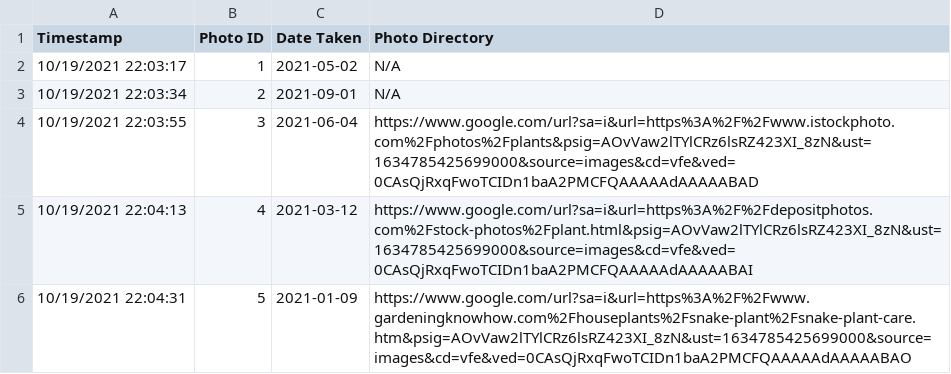
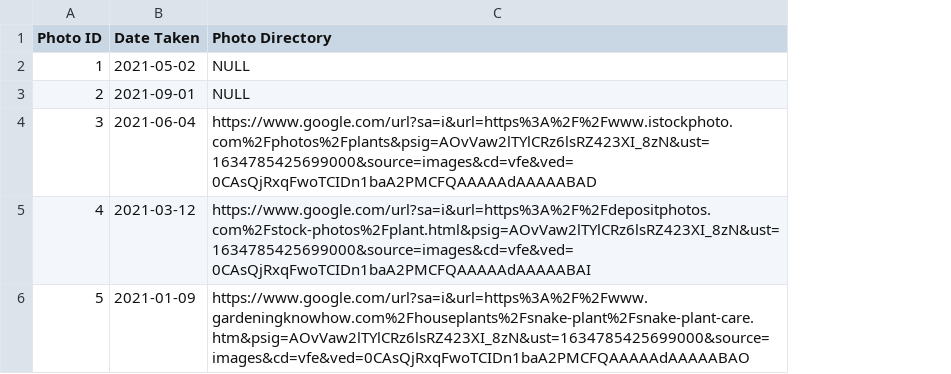
Before and after one commit to CS480UIC/cs480-final-project-veggie_tales, a CSV file: csvs/veggie_tales - photo.csv, drawn as a sheet; removed rows and columns are numbered as before the commit, all else as after; the diff names each change by its address in the sheet, - before the commit and + after, or states it on an @@ line.

```diff
--- a/csvs/veggie_tales - photo.csv
+++ b/csvs/veggie_tales - photo.csv
-column A (Timestamp), rows 2-6: 10/19/2021 22:03:17 | 10/19/2021 22:03:34 | 10/19/2021 22:03:55 | 10/19/2021 22:04:13 | 10/19/2021 22:04:31
-C2:C3 (Photo Directory): N/A
+C2:C3 (Photo Directory): NULL
```
Also changed, not shown: csvs/veggie_tales - plants.csv, csvs/veggie_tales - terrain.csv, 40 other files.
